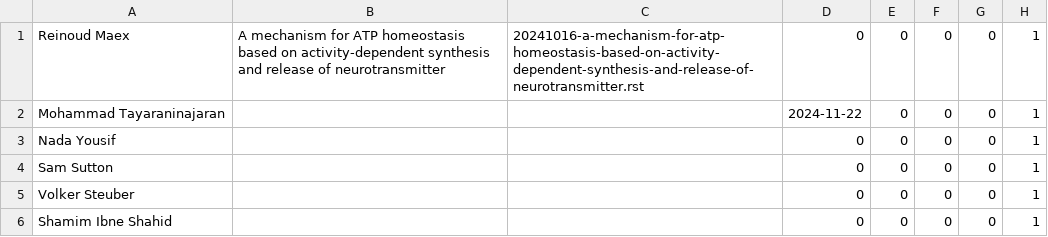
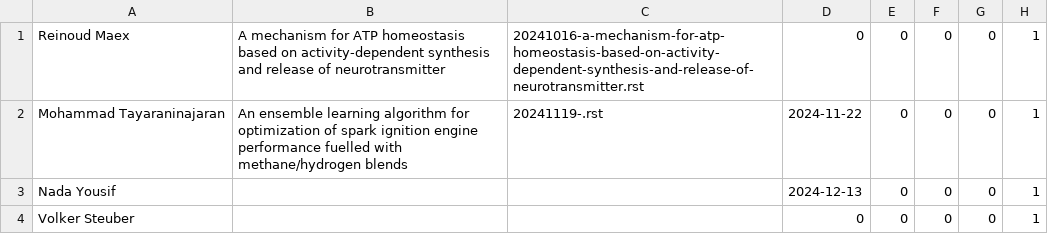
Before and after one commit to UHBiocomputation/UH-biocomputation-web, a CSV file: scripts/rota-data-2024b_backup.csv, drawn as a sheet.

```diff
--- a/scripts/rota-data-2024b_backup.csv
+++ b/scripts/rota-data-2024b_backup.csv
@@ -1,6 +1,4 @@
 Reinoud Maex,"A mechanism for ATP homeostasis based on activity-dependent synthesis and release of neurotransmitter","20241016-a-mechanism-for-atp-homeostasis-based-on-activity-dependent-synthesis-and-release-of-neurotransmitter.rst",0,0,0,0,1
-Mohammad Tayaraninajaran,"","",2024-11-22,0,0,0,1
-Nada Yousif,"","",0,0,0,0,1
-Sam Sutton,"","",0,0,0,0,1
+Mohammad Tayaraninajaran,"An ensemble learning algorithm for optimization of spark ignition engine performance fuelled with methane/hydrogen blends","20241119-.rst",2024-11-22,0,0,0,1
+Nada Yousif,"","",2024-12-13,0,0,0,1
 Volker Steuber,"","",0,0,0,0,1
-Shamim Ibne Shahid,"","",0,0,0,0,1
```
Also changed, not shown: scripts/rota-data-2024b.csv, 4 other files.
